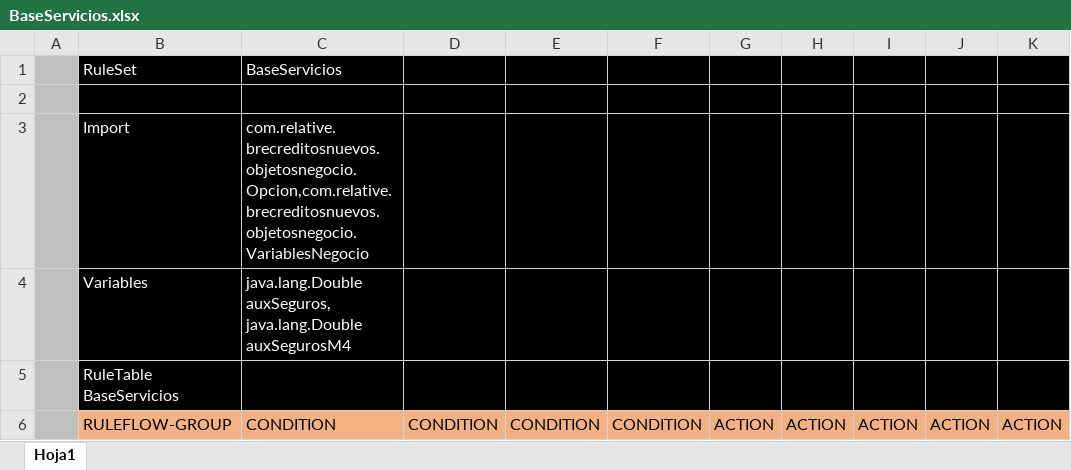
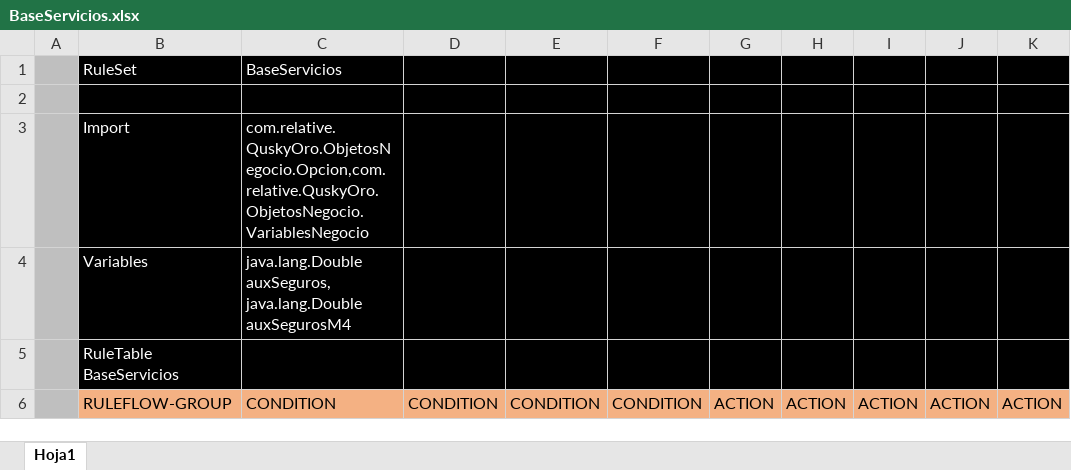
Before and after one commit to sirportu/QuskiOro, an Excel workbook: src/main/resources/com/relative/QuskyOro/Matrices/BaseServicios.xlsx, sheet Hoja1, drawn as a sheet; only a part is shown; values as stored, in another font and other column widths than the file's, no borders; charts and pictures not drawn; the diff names each change by its address in the sheet, - before the commit and + after, or states it on an @@ line.

```diff
--- a/src/main/resources/com/relative/QuskyOro/Matrices/BaseServicios.xlsx (sheet Hoja1)
+++ b/src/main/resources/com/relative/QuskyOro/Matrices/BaseServicios.xlsx (sheet Hoja1)
-C3: com.relative.brecreditosnuevos.objetosnegocio.Opcion,com.relative.brecreditosnuevos.objetosnegocio.VariablesNegocio
+C3: com.relative.QuskyOro.ObjetosNegocio.Opcion,com.relative.QuskyOro.ObjetosNegocio.VariablesNegocio
```
Also changed, not shown: charts or pictures, src/main/resources/com/relative/QuskyOro/Matrices/ColateralClientesExternos.xlsx, src/main/resources/com/relative/QuskyOro/Matrices/IvaServicios.xlsx, 10 other files.
